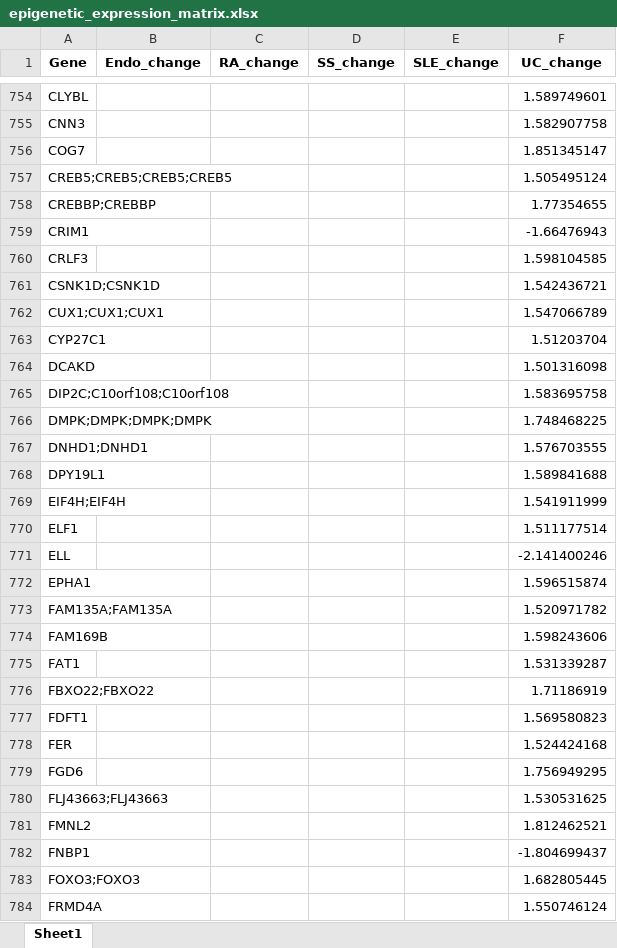
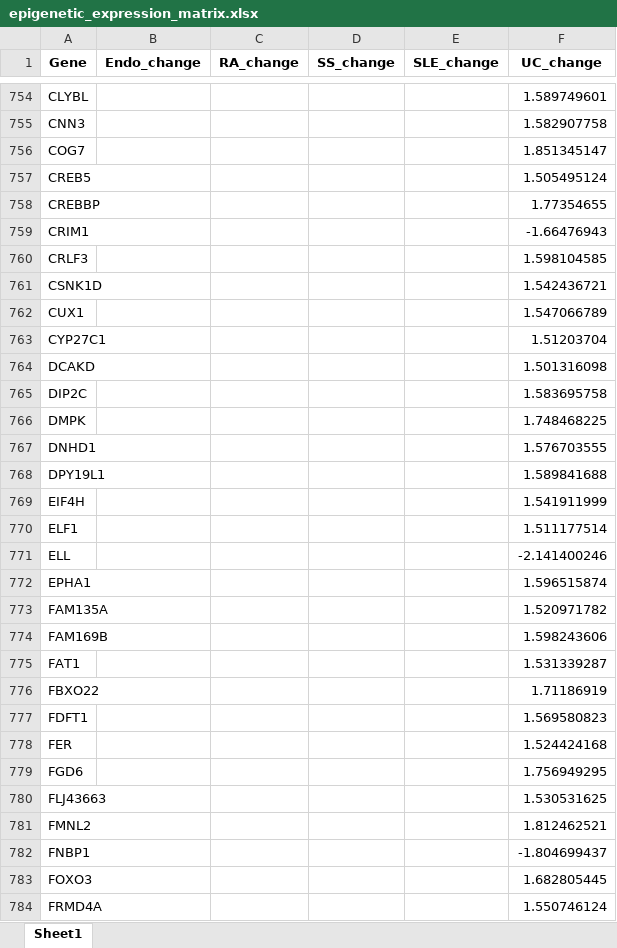
Before and after one commit to bilgeiremgoc/thesis_epigenomics, an Excel workbook: epigenetic_expression_matrix.xlsx, sheet Sheet1, drawn as a sheet; only a part is shown, gaps mark what is left out; values as stored, in another font and other column widths than the file's, no borders; the diff covers the shown part only; the diff names each change by its address in the sheet, - before the commit and + after, or states it on an @@ line.

```diff
--- a/epigenetic_expression_matrix.xlsx (sheet Sheet1)
+++ b/epigenetic_expression_matrix.xlsx (sheet Sheet1)
-A757 (Gene): CREB5;CREB5;CREB5;CREB5
+A757 (Gene): CREB5
-A758 (Gene): CREBBP;CREBBP
+A758 (Gene): CREBBP
-A761 (Gene): CSNK1D;CSNK1D
+A761 (Gene): CSNK1D
-A762 (Gene): CUX1;CUX1;CUX1
+A762 (Gene): CUX1
-A765 (Gene): DIP2C;C10orf108;C10orf108
+A765 (Gene): DIP2C
-A766 (Gene): DMPK;DMPK;DMPK;DMPK
+A766 (Gene): DMPK
-A767 (Gene): DNHD1;DNHD1
+A767 (Gene): DNHD1
-A769 (Gene): EIF4H;EIF4H
+A769 (Gene): EIF4H
-A773 (Gene): FAM135A;FAM135A
+A773 (Gene): FAM135A
-A776 (Gene): FBXO22;FBXO22
+A776 (Gene): FBXO22
-A780 (Gene): FLJ43663;FLJ43663
+A780 (Gene): FLJ43663
-A783 (Gene): FOXO3;FOXO3
+A783 (Gene): FOXO3
```
Also changed, not shown: 422 edited cells elsewhere in this sheet, 2 other files.
